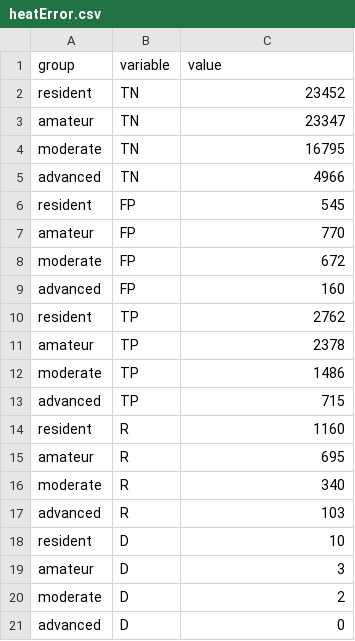
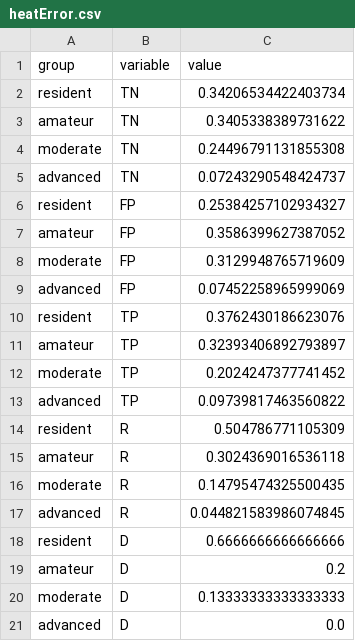
Before and after one commit to ndsongan/5544-data-files, a CSV file: heatError.csv, drawn as a sheet.

Commit message:
percentage

```diff
--- a/heatError.csv
+++ b/heatError.csv
@@ -1,21 +1,21 @@
 group,variable,value
-resident,TN,23452
-amateur,TN,23347
-moderate,TN,16795
-advanced,TN,4966
-resident,FP,545
-amateur,FP,770
-moderate,FP,672
-advanced,FP,160
-resident,TP,2762
-amateur,TP,2378
-moderate,TP,1486
-advanced,TP,715
-resident,R,1160
-amateur,R,695
-moderate,R,340
-advanced,R,103
-resident,D,10
-amateur,D,3
-moderate,D,2
-advanced,D,0
+resident,TN,0.34206534422403734
+amateur,TN,0.3405338389731622
+moderate,TN,0.24496791131855308
+advanced,TN,0.07243290548424737
+resident,FP,0.25384257102934327
+amateur,FP,0.3586399627387052
+moderate,FP,0.3129948765719609
+advanced,FP,0.07452258965999069
+resident,TP,0.3762430186623076
+amateur,TP,0.32393406892793897
+moderate,TP,0.2024247377741452
+advanced,TP,0.09739817463560822
+resident,R,0.504786771105309
+amateur,R,0.3024369016536118
+moderate,R,0.14795474325500435
+advanced,R,0.044821583986074845
+resident,D,0.6666666666666666
+amateur,D,0.2
+moderate,D,0.13333333333333333
+advanced,D,0.0
```
